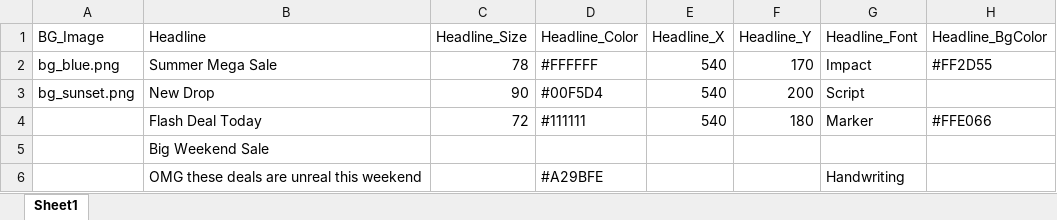
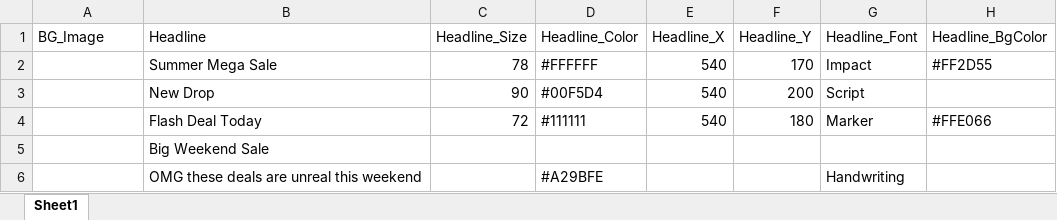
Before and after one commit to usamayaseen614/Marketing-Bulk-Video-generation, an Excel workbook: sample_assets/sample_5_videos.xlsx, sheet Sheet1, drawn as a sheet; only a part is shown; values as stored, in another font and other column widths than the file's, no borders; the diff names each change by its address in the sheet, - before the commit and + after, or states it on an @@ line.

```diff
--- a/sample_assets/sample_5_videos.xlsx (sheet Sheet1)
+++ b/sample_assets/sample_5_videos.xlsx (sheet Sheet1)
-A2 (BG_Image): bg_blue.png
+A2 (BG_Image): (empty)
-A3 (BG_Image): bg_sunset.png
+A3 (BG_Image): (empty)
```
Also changed, not shown: 2 other files.
